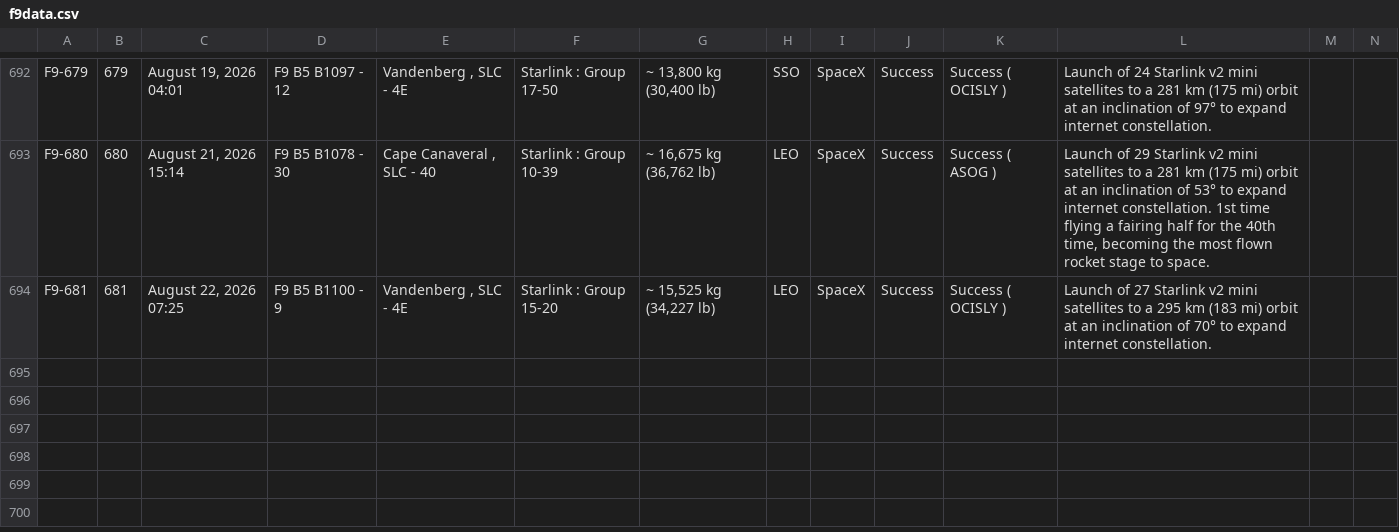
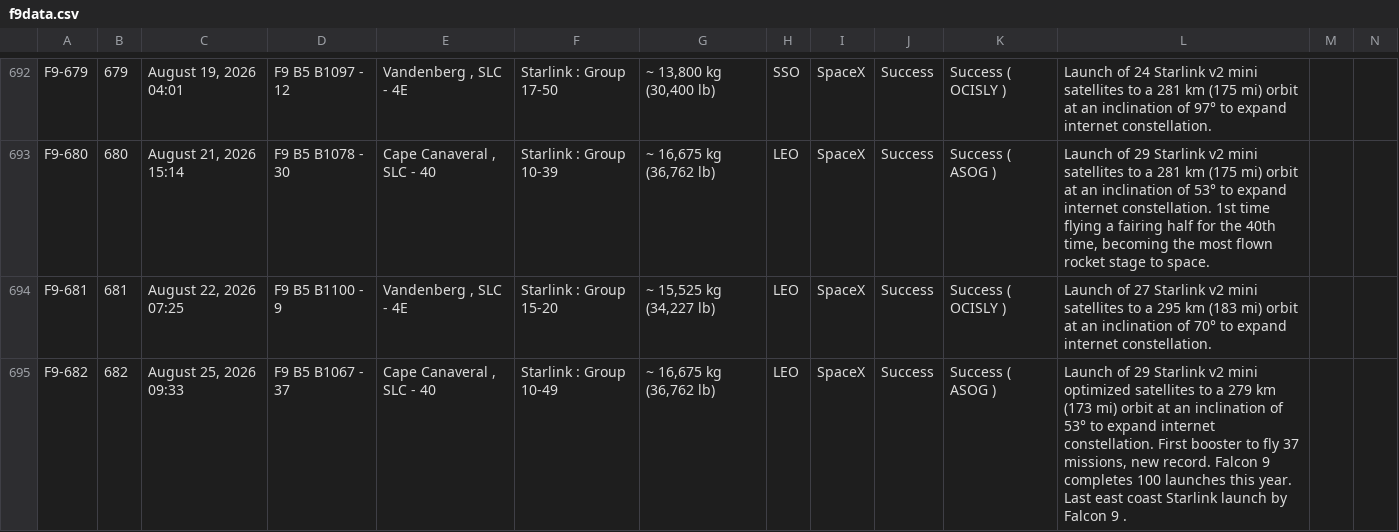
Before and after one commit to szabolcsjaray/3df9, a CSV file: web/f9data.csv, drawn as a sheet; only a part is shown, gaps mark what is left out; rows hold the shown columns only; the diff names each change by its address in the sheet, - before the commit and + after, or states it on an @@ line.

Commit message:
refresh data 2

```diff
--- a/web/f9data.csv
+++ b/web/f9data.csv
+row 695: F9-682 | 682 | August 25, 2026 09:33 | F9 B5 B1067 ‑ 37 | Cape Canaveral , SLC ‑ 40 | Starlink : Group 10-49 | ~ 16,675 kg (36,762 lb) | LEO | SpaceX | Success | Success ( ASOG ) | Launch of 29 Starlink v2 mini optimized satellites to a 279 km (173 mi) orbit at an inclination of 53° to expand internet constellation. First booster to fly 37 missions, new record. Falcon 9 completes 100 launches this year. Last east coast Starlink launch by Falcon 9 .
```
